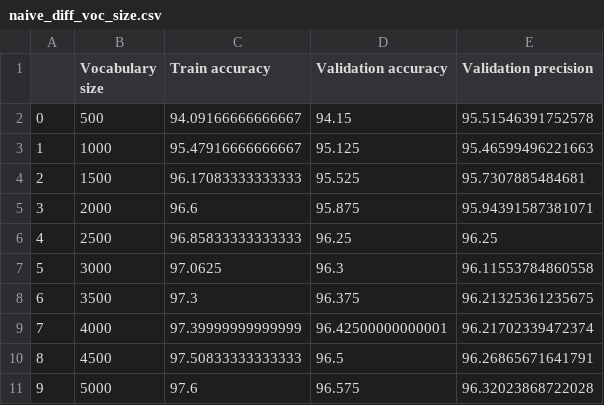
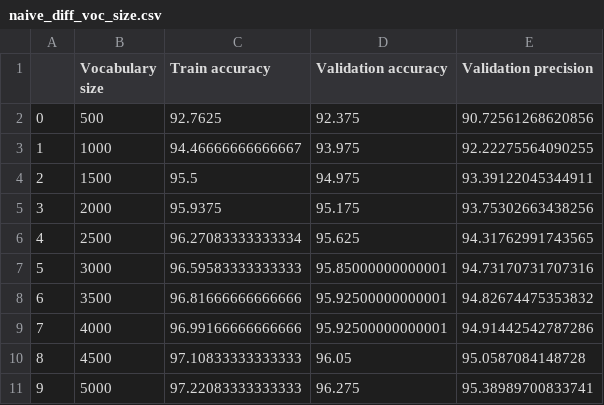
Before and after one commit to DavideLigari/clickbaits-recognition, a CSV file: data/naive_diff_voc_size.csv, drawn as a sheet; only a part is shown; the diff covers the shown part only.

```diff
--- a/data/naive_diff_voc_size.csv
+++ b/data/naive_diff_voc_size.csv
@@ -1,11 +1,11 @@
 ,Vocabulary size,Train accuracy,Validation accuracy,Validation precision
-0,500,94.09166666666667,94.15,95.51546391752578
-1,1000,95.47916666666667,95.125,95.46599496221663
-2,1500,96.17083333333333,95.525,95.7307885484681
-3,2000,96.6,95.875,95.94391587381071
-4,2500,96.85833333333333,96.25,96.25
-5,3000,97.0625,96.3,96.11553784860558
-6,3500,97.3,96.375,96.21325361235675
-7,4000,97.39999999999999,96.42500000000001,96.21702339472374
-8,4500,97.50833333333333,96.5,96.26865671641791
-9,5000,97.6,96.575,96.32023868722028
+0,500,92.7625,92.375,90.72561268620856
+1,1000,94.46666666666667,93.975,92.22275564090255
+2,1500,95.5,94.975,93.39122045344911
+3,2000,95.9375,95.175,93.75302663438256
+4,2500,96.27083333333334,95.625,94.31762991743565
+5,3000,96.59583333333333,95.85000000000001,94.73170731707316
+6,3500,96.81666666666666,95.92500000000001,94.82674475353832
+7,4000,96.99166666666666,95.92500000000001,94.91442542787286
+8,4500,97.10833333333333,96.05,95.0587084148728
+9,5000,97.22083333333333,96.275,95.38989700833741
```
Also changed, not shown: 33 edited cells elsewhere in this file, data/naive_diff_voc_size_no_common_words.csv, data/naive_diff_voc_size_stemming.csv, 6 other files.
